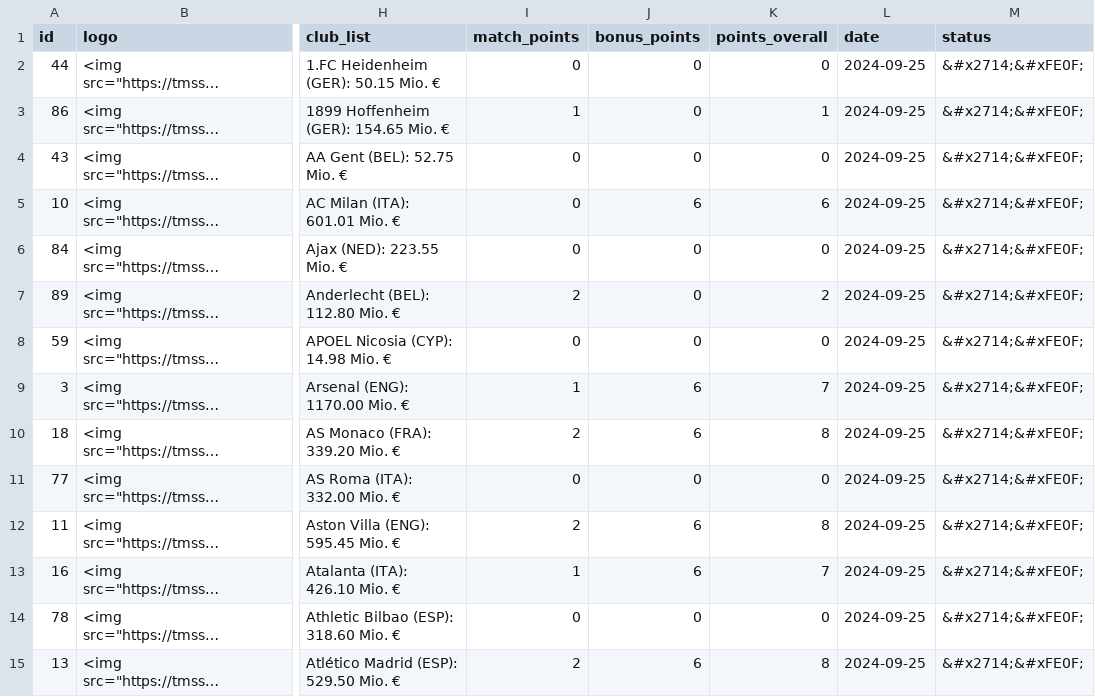
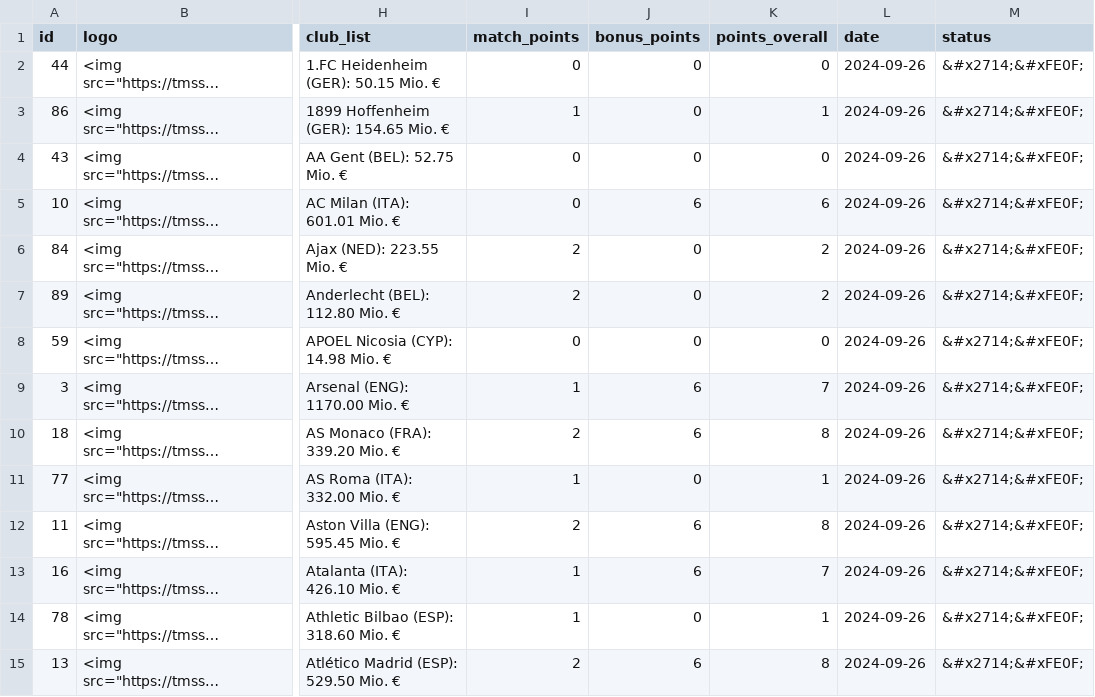
Before and after one commit to swissfootdata/UEFA_Rankings, a CSV file: Output/all_points_2024.csv, drawn as a sheet; only a part is shown, gaps mark what is left out; long unchanged cells end in …; the diff covers the shown part only; the diff names each change by its address in the sheet, - before the commit and + after, or states it on an @@ line.

```diff
--- a/Output/all_points_2024.csv
+++ b/Output/all_points_2024.csv
-L2:L15 (date): 2024-09-25
+L2:L15 (date): 2024-09-26
-I6 (match_points): 0
+I6 (match_points): 2
-K6 (points_overall): 0
+K6 (points_overall): 2
-I11 (match_points): 0
+I11 (match_points): 1
-K11 (points_overall): 0
+K11 (points_overall): 1
-I14 (match_points): 0
+I14 (match_points): 1
-K14 (points_overall): 0
+K14 (points_overall): 1
```
Also changed, not shown: 108 edited cells elsewhere in this file, Output/club_owner_data_2024.csv, Output/efficiency_clubs_2024.csv, 4 other files.
